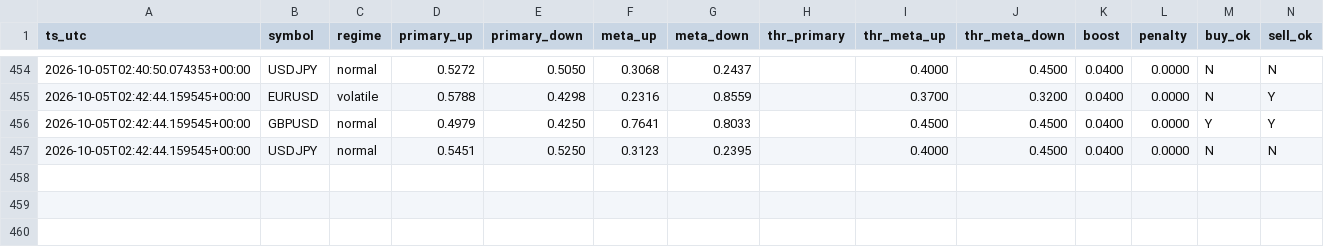
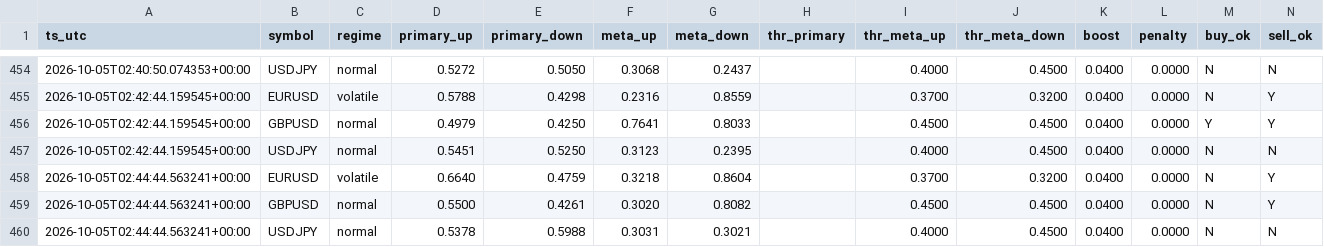
Before and after one commit to Dannyijebor/forex-bot, a CSV file: signals_log.csv, drawn as a sheet; only a part is shown, gaps mark what is left out; rows hold the shown columns only; the diff names each change by its address in the sheet, - before the commit and + after, or states it on an @@ line.

```diff
--- a/signals_log.csv
+++ b/signals_log.csv
+row 458: 2026-10-05T02:44:44.563241+00:00 | EURUSD | volatile | 0.6640 | 0.4759 | 0.3218 | 0.8604 |  | 0.3700 | 0.3200 | 0.0400 | 0.0000 | N | Y
+row 459: 2026-10-05T02:44:44.563241+00:00 | GBPUSD | normal | 0.5500 | 0.4261 | 0.3020 | 0.8082 |  | 0.4500 | 0.4500 | 0.0400 | 0.0000 | N | Y
+row 460: 2026-10-05T02:44:44.563241+00:00 | USDJPY | normal | 0.5378 | 0.5988 | 0.3031 | 0.3021 |  | 0.4000 | 0.4500 | 0.0400 | 0.0000 | N | N
```
Also changed, not shown: bars_cache_EURUSD.csv, bars_cache_GBPUSD.csv, 1 other file.
